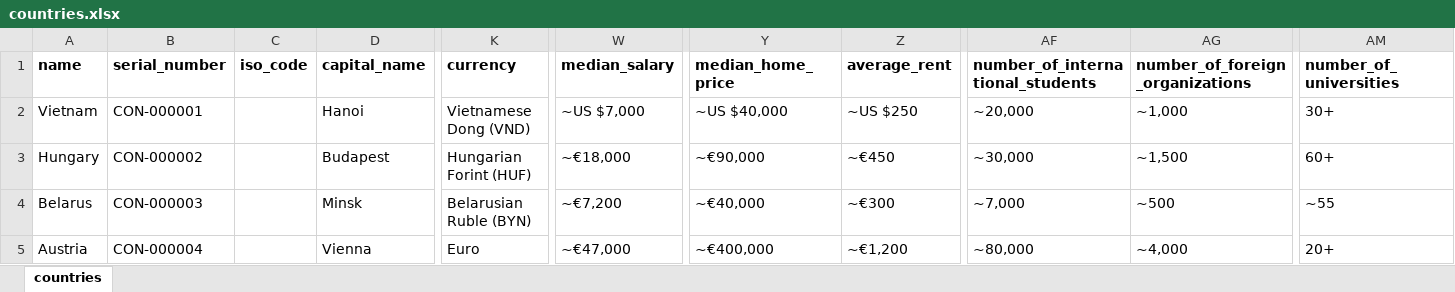
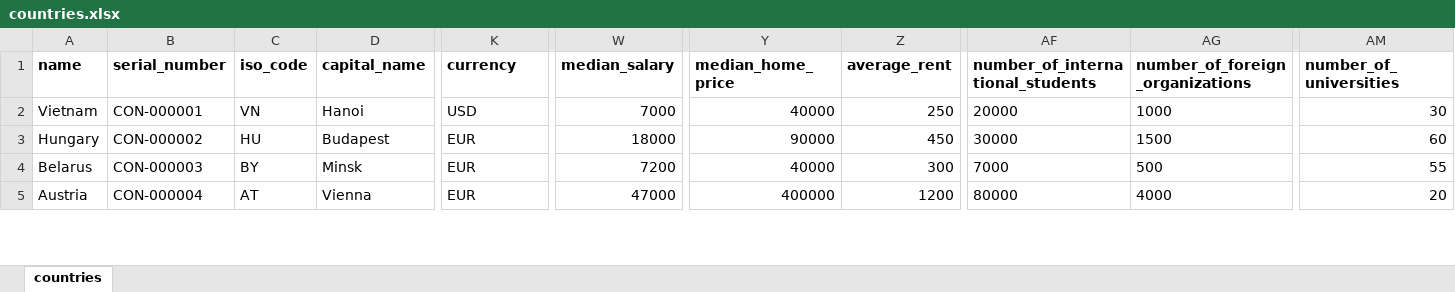
Before and after one commit to Bildyx/Bildyx, an Excel workbook: apps/api/data/excel_templates/countries.xlsx, sheet countries, drawn as a sheet; only a part is shown, gaps mark what is left out; values as stored, in another font and other column widths than the file's, no borders; conditional formats not drawn; the diff covers the shown part only; the diff names each change by its address in the sheet, - before the commit and + after, or states it on an @@ line.

```diff
--- a/apps/api/data/excel_templates/countries.xlsx (sheet countries)
+++ b/apps/api/data/excel_templates/countries.xlsx (sheet countries)
-C2 (iso_code): (empty)
+C2 (iso_code): VN
-K2 (currency): Vietnamese Dong (VND)
+K2 (currency): USD
-W2 (median_salary): ~US $7,000
+W2 (median_salary): 7000
-Y2 (median_home_price): ~US $40,000
+Y2 (median_home_price): 40000
-Z2 (average_rent): ~US $250
+Z2 (average_rent): 250
-AF2 (number_of_international_students): ~20,000
+AF2 (number_of_international_students): 20000
-AG2 (number_of_foreign_organizations): ~1,000
+AG2 (number_of_foreign_organizations): 1000
-AM2 (number_of_universities): 30+
+AM2 (number_of_universities): 30
-C3 (iso_code): (empty)
+C3 (iso_code): HU
-K3 (currency): Hungarian Forint (HUF)
+K3 (currency): EUR
-W3 (median_salary): ~€18,000
+W3 (median_salary): 18000
-Y3 (median_home_price): ~€90,000
+Y3 (median_home_price): 90000
-Z3 (average_rent): ~€450
+Z3 (average_rent): 450
-AF3 (number_of_international_students): ~30,000
+AF3 (number_of_international_students): 30000
-AG3 (number_of_foreign_organizations): ~1,500
+AG3 (number_of_foreign_organizations): 1500
-AM3 (number_of_universities): 60+
+AM3 (number_of_universities): 60
-C4 (iso_code): (empty)
+C4 (iso_code): BY
-K4 (currency): Belarusian Ruble (BYN)
+K4 (currency): EUR
-W4 (median_salary): ~€7,200
+W4 (median_salary): 7200
-Y4 (median_home_price): ~€40,000
+Y4 (median_home_price): 40000
-Z4 (average_rent): ~€300
+Z4 (average_rent): 300
-AF4 (number_of_international_students): ~7,000
+AF4 (number_of_international_students): 7000
-AG4 (number_of_foreign_organizations): ~500
+AG4 (number_of_foreign_organizations): 500
-AM4 (number_of_universities): ~55
+AM4 (number_of_universities): 55
-C5 (iso_code): (empty)
+C5 (iso_code): AT
-K5 (currency): Euro
+K5 (currency): EUR
-W5 (median_salary): ~€47,000
+W5 (median_salary): 47000
-Y5 (median_home_price): ~€400,000
+Y5 (median_home_price): 400000
-Z5 (average_rent): ~€1,200
+Z5 (average_rent): 1200
-AF5 (number_of_international_students): ~80,000
+AF5 (number_of_international_students): 80000
-AG5 (number_of_foreign_organizations): ~4,000
+AG5 (number_of_foreign_organizations): 4000
-AM5 (number_of_universities): 20+
+AM5 (number_of_universities): 20
```
Also changed, not shown: 743 edited cells elsewhere in this sheet, apps/api/data/excel_templates/cities.xlsx, apps/api/data/excel_templates/degrees.xlsx, 23 other files.
